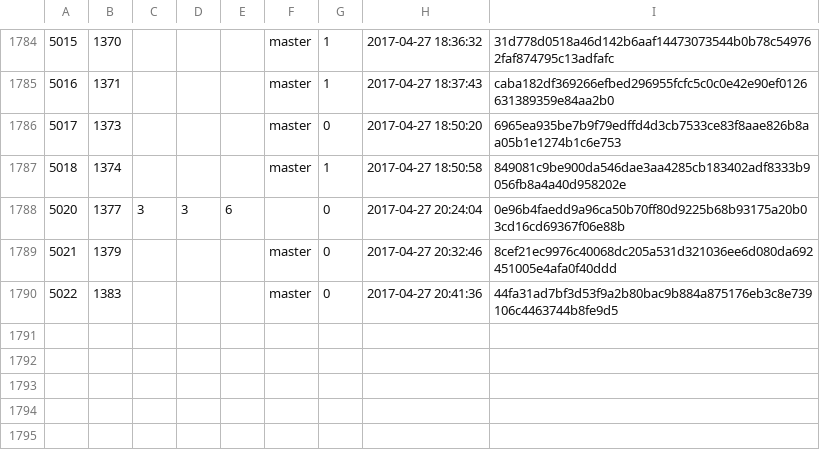
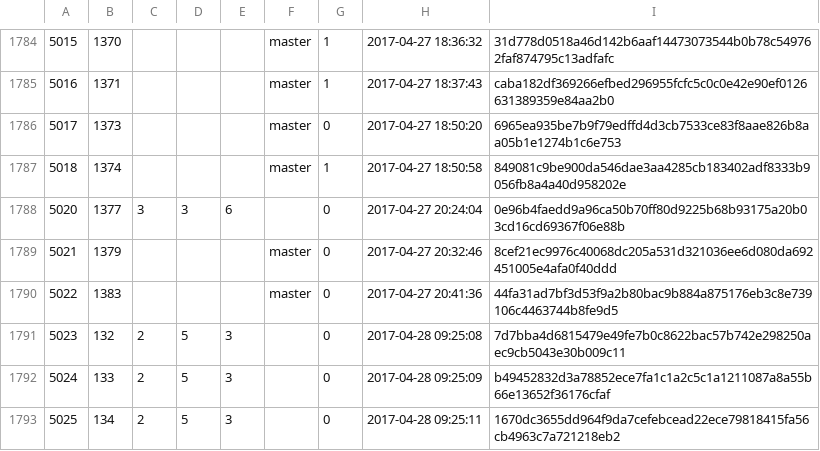
Before and after one commit to cppan/database, a CSV file: ProjectVersions.csv, drawn as a sheet; only a part is shown, gaps mark what is left out.

```diff
--- a/ProjectVersions.csv
+++ b/ProjectVersions.csv
@@ -1790 +1790,4 @@
 5022;1383;;;;master;0;2017-04-27 20:41:36;44fa31ad7bf3d53f9a2b80bac9b884a875176eb3c8e739106c4463744b8fe9d5
+5023;132;2;5;3;;0;2017-04-28 09:25:08;7d7bba4d6815479e49fe7b0c8622bac57b742e298250aec9cb5043e30b009c11
+5024;133;2;5;3;;0;2017-04-28 09:25:09;b49452832d3a78852ece7fa1c1a2c5c1a1211087a8a55b66e13652f36176cfaf
+5025;134;2;5;3;;0;2017-04-28 09:25:11;1670dc3655dd964f9da7cefebcead22ece79818415fa56cb4963c7a721218eb2
```
Also changed, not shown: ProjectVersionDependencies.csv, 1 other file.
